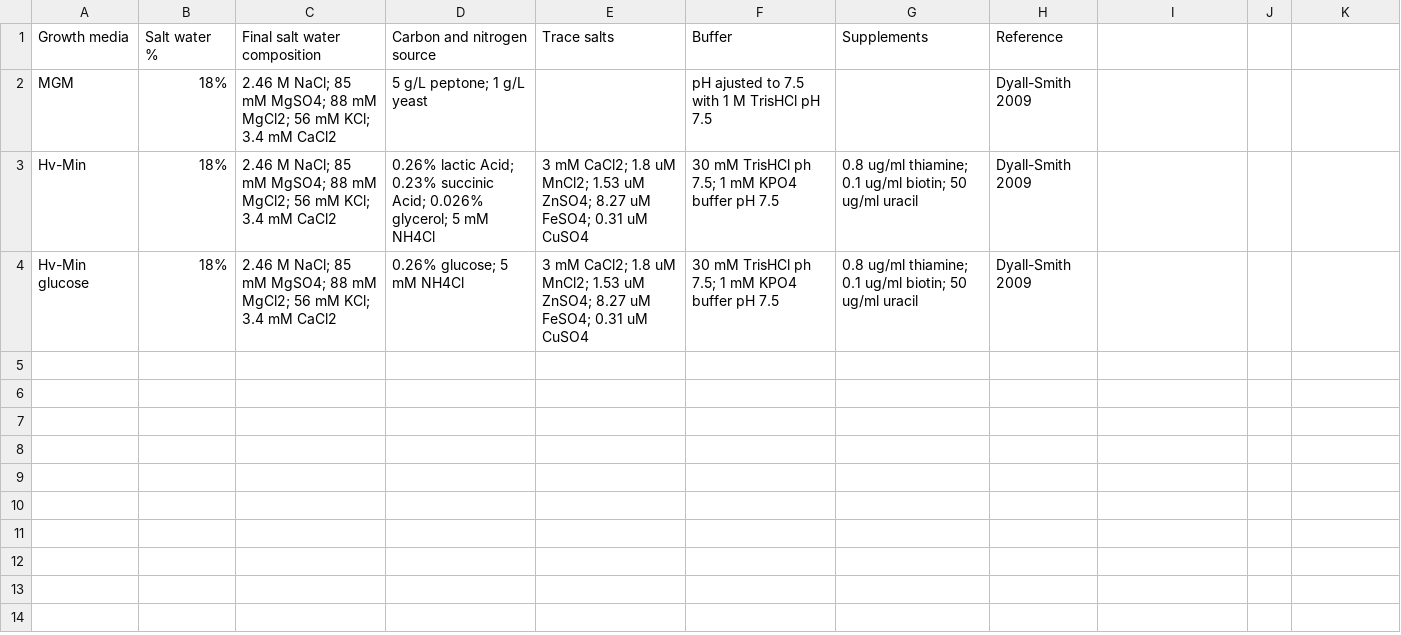
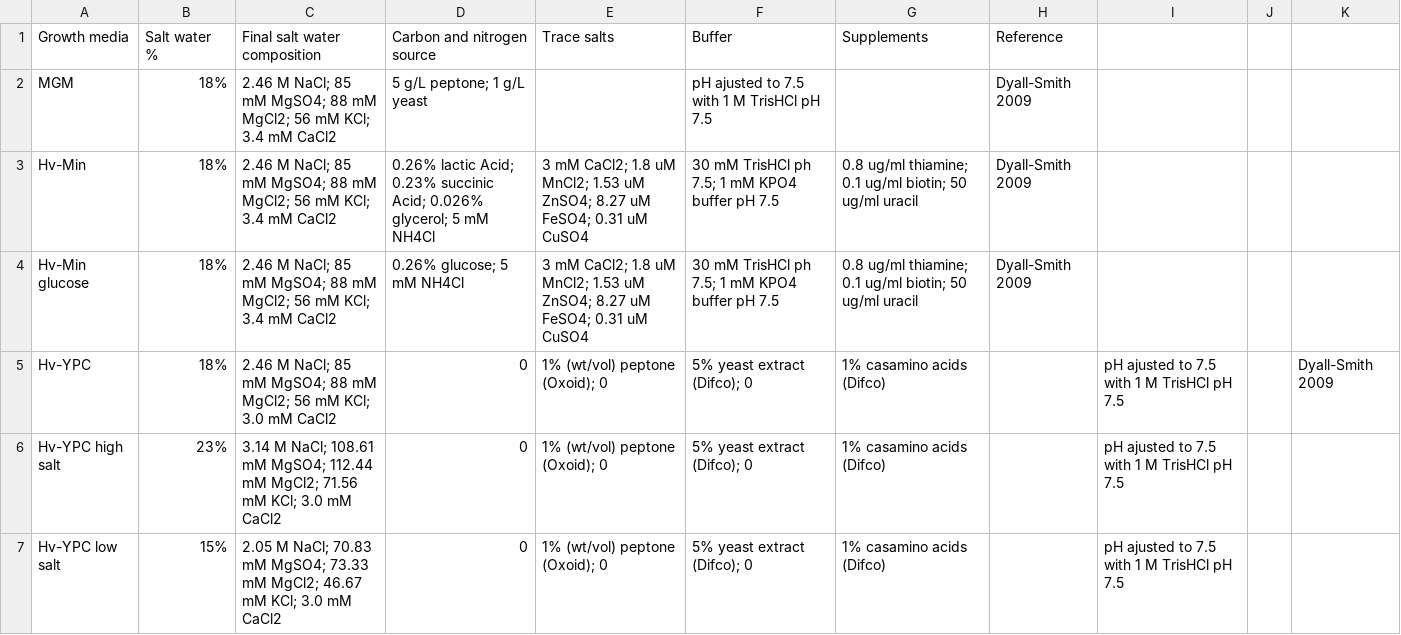
Before and after one commit to arcpp/ArcPP, a CSV file: meta_data/media_list.csv, drawn as a sheet.

Commit message:
Update media_list.csv

```diff
--- a/meta_data/media_list.csv
+++ b/meta_data/media_list.csv
@@ -4 +4,4 @@ Hv-Min,18%,2.46 M NaCl; 85 mM MgSO4; 88 mM MgCl2; 56 mM KCl; 3.4 mM CaCl2,0.26%
 Hv-Min glucose,18%,2.46 M NaCl; 85 mM MgSO4; 88 mM MgCl2; 56 mM KCl; 3.4 mM CaCl2,0.26% glucose; 5 mM NH4Cl,3 mM CaCl2; 1.8 uM MnCl2; 1.53 uM ZnSO4; 8.27 uM FeSO4; 0.31 uM CuSO4,30 mM TrisHCl ph 7.5; 1 mM KPO4 buffer pH 7.5,0.8 ug/ml thiamine; 0.1 ug/ml biotin; 50 ug/ml uracil,Dyall-Smith 2009
+Hv-YPC, 18%, 2.46 M NaCl; 85 mM MgSO4; 88 mM MgCl2; 56 mM KCl; 3.0 mM CaCl2, 0,1% (wt/vol) peptone (Oxoid); 0,5% yeast extract (Difco); 0,1% casamino acids (Difco), , pH ajusted to 7.5 with 1 M TrisHCl pH 7.5, , Dyall-Smith 2009
+Hv-YPC high salt, 23%, 3.14 M NaCl; 108.61 mM MgSO4; 112.44 mM MgCl2; 71.56 mM KCl; 3.0 mM CaCl2, 0,1% (wt/vol) peptone (Oxoid); 0,5% yeast extract (Difco); 0,1% casamino acids (Difco), , pH ajusted to 7.5 with 1 M TrisHCl pH 7.5, ,
+Hv-YPC low salt, 15%, 2.05 M NaCl; 70.83 mM MgSO4; 73.33 mM MgCl2; 46.67 mM KCl; 3.0 mM CaCl2, 0,1% (wt/vol) peptone (Oxoid); 0,5% yeast extract (Difco); 0,1% casamino acids (Difco), , pH ajusted to 7.5 with 1 M TrisHCl pH 7.5, ,
```
